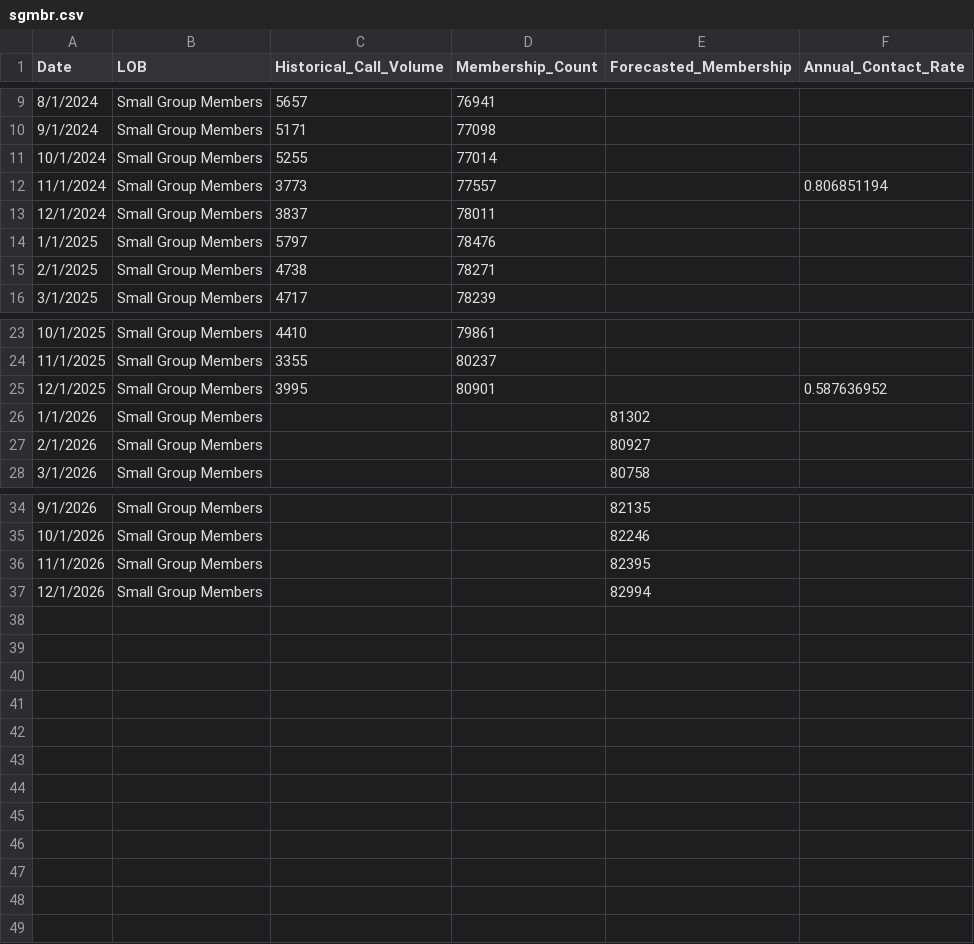
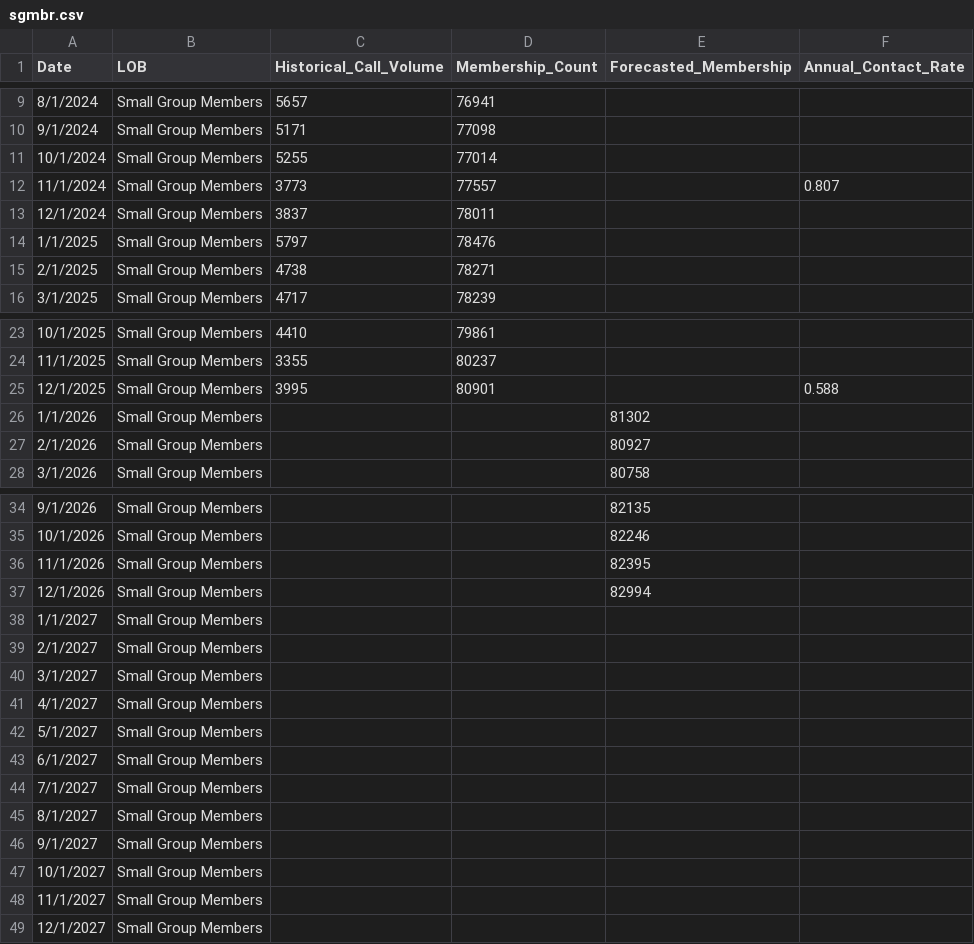
Before and after one commit to tmaazblue7/the-dump, a CSV file: data/data_inputs/sgmbr.csv, drawn as a sheet; only a part is shown, gaps mark what is left out.

```diff
--- a/data/data_inputs/sgmbr.csv
+++ b/data/data_inputs/sgmbr.csv
@@ -11,3 +11,3 @@
 10/1/2024,Small Group Members,5255,77014,,
-11/1/2024,Small Group Members,3773,77557,,0.806851194
+11/1/2024,Small Group Members,3773,77557,,0.807
 12/1/2024,Small Group Members,3837,78011,,
@@ -24,3 +24,3 @@
 11/1/2025,Small Group Members,3355,80237,,
-12/1/2025,Small Group Members,3995,80901,,0.587636952
+12/1/2025,Small Group Members,3995,80901,,0.588
 1/1/2026,Small Group Members,,,81302,
@@ -37 +37,13 @@
 12/1/2026,Small Group Members,,,82994,
+1/1/2027,Small Group Members,,,,
+2/1/2027,Small Group Members,,,,
+3/1/2027,Small Group Members,,,,
+4/1/2027,Small Group Members,,,,
+5/1/2027,Small Group Members,,,,
+6/1/2027,Small Group Members,,,,
+7/1/2027,Small Group Members,,,,
+8/1/2027,Small Group Members,,,,
+9/1/2027,Small Group Members,,,,
+10/1/2027,Small Group Members,,,,
+11/1/2027,Small Group Members,,,,
+12/1/2027,Small Group Members,,,,
```
Also changed, not shown: data/data_inputs/enrollmentmbr.csv, data/data_inputs/iu65mbr.csv, 16 other files.
